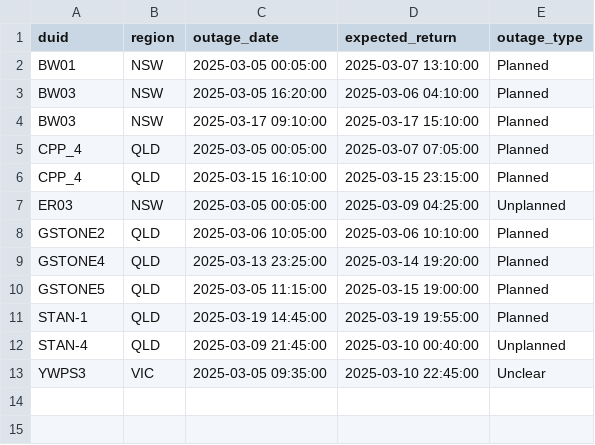
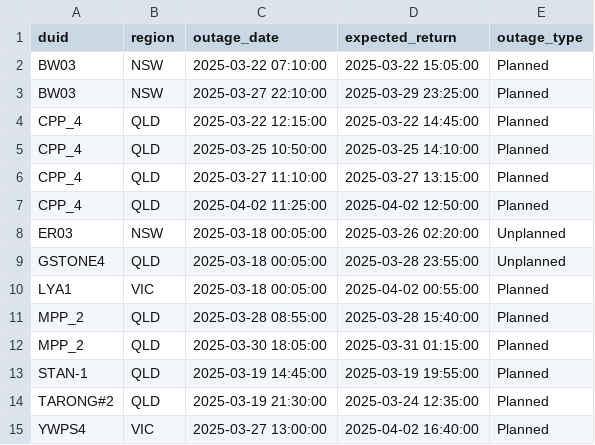
Before and after one commit to AmpedAnalytics/common-tools, a CSV file: data/historic_outage_example.csv, drawn as a sheet.

```diff
--- a/data/historic_outage_example.csv
+++ b/data/historic_outage_example.csv
@@ -1,13 +1,15 @@
 duid,region,outage_date,expected_return,outage_type
-BW01,NSW,2025-03-05 00:05:00,2025-03-07 13:10:00,Planned
-BW03,NSW,2025-03-05 16:20:00,2025-03-06 04:10:00,Planned
-BW03,NSW,2025-03-17 09:10:00,2025-03-17 15:10:00,Planned
-CPP_4,QLD,2025-03-05 00:05:00,2025-03-07 07:05:00,Planned
-CPP_4,QLD,2025-03-15 16:10:00,2025-03-15 23:15:00,Planned
-ER03,NSW,2025-03-05 00:05:00,2025-03-09 04:25:00,Unplanned
-GSTONE2,QLD,2025-03-06 10:05:00,2025-03-06 10:10:00,Planned
-GSTONE4,QLD,2025-03-13 23:25:00,2025-03-14 19:20:00,Planned
-GSTONE5,QLD,2025-03-05 11:15:00,2025-03-15 19:00:00,Planned
+BW03,NSW,2025-03-22 07:10:00,2025-03-22 15:05:00,Planned
+BW03,NSW,2025-03-27 22:10:00,2025-03-29 23:25:00,Planned
+CPP_4,QLD,2025-03-22 12:15:00,2025-03-22 14:45:00,Planned
+CPP_4,QLD,2025-03-25 10:50:00,2025-03-25 14:10:00,Planned
+CPP_4,QLD,2025-03-27 11:10:00,2025-03-27 13:15:00,Planned
+CPP_4,QLD,2025-04-02 11:25:00,2025-04-02 12:50:00,Planned
+ER03,NSW,2025-03-18 00:05:00,2025-03-26 02:20:00,Unplanned
+GSTONE4,QLD,2025-03-18 00:05:00,2025-03-28 23:55:00,Unplanned
+LYA1,VIC,2025-03-18 00:05:00,2025-04-02 00:55:00,Planned
+MPP_2,QLD,2025-03-28 08:55:00,2025-03-28 15:40:00,Planned
+MPP_2,QLD,2025-03-30 18:05:00,2025-03-31 01:15:00,Planned
 STAN-1,QLD,2025-03-19 14:45:00,2025-03-19 19:55:00,Planned
-STAN-4,QLD,2025-03-09 21:45:00,2025-03-10 00:40:00,Unplanned
-YWPS3,VIC,2025-03-05 09:35:00,2025-03-10 22:45:00,Unclear
+TARONG#2,QLD,2025-03-19 21:30:00,2025-03-24 12:35:00,Planned
+YWPS4,VIC,2025-03-27 13:00:00,2025-04-02 16:40:00,Planned
```
Also changed, not shown: data/all_outages.csv, data/current_outages.csv, 11 other files.
